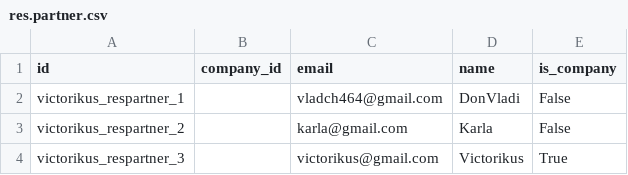
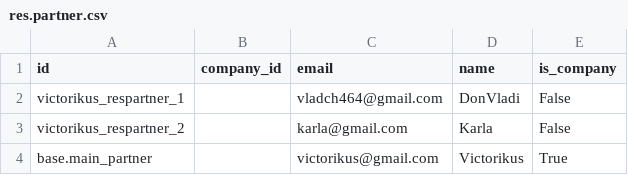
Before and after one commit to ErraticTurtle35/victorikus, a CSV file: victorikus_web/data/res.partner.csv, drawn as a sheet.

```diff
--- a/victorikus_web/data/res.partner.csv
+++ b/victorikus_web/data/res.partner.csv
@@ -3,2 +3,2 @@ victorikus_respartner_1,"",vladch464@gmail.com,DonVladi,False
 victorikus_respartner_2,"",karla@gmail.com,Karla,False
-victorikus_respartner_3,"",victorikus@gmail.com,Victorikus,True
+base.main_partner,"",victorikus@gmail.com,Victorikus,True
```
Also changed, not shown: victorikus_web/data/res.company.csv, victorikus_web/data/res.users.csv, 9 other files.
